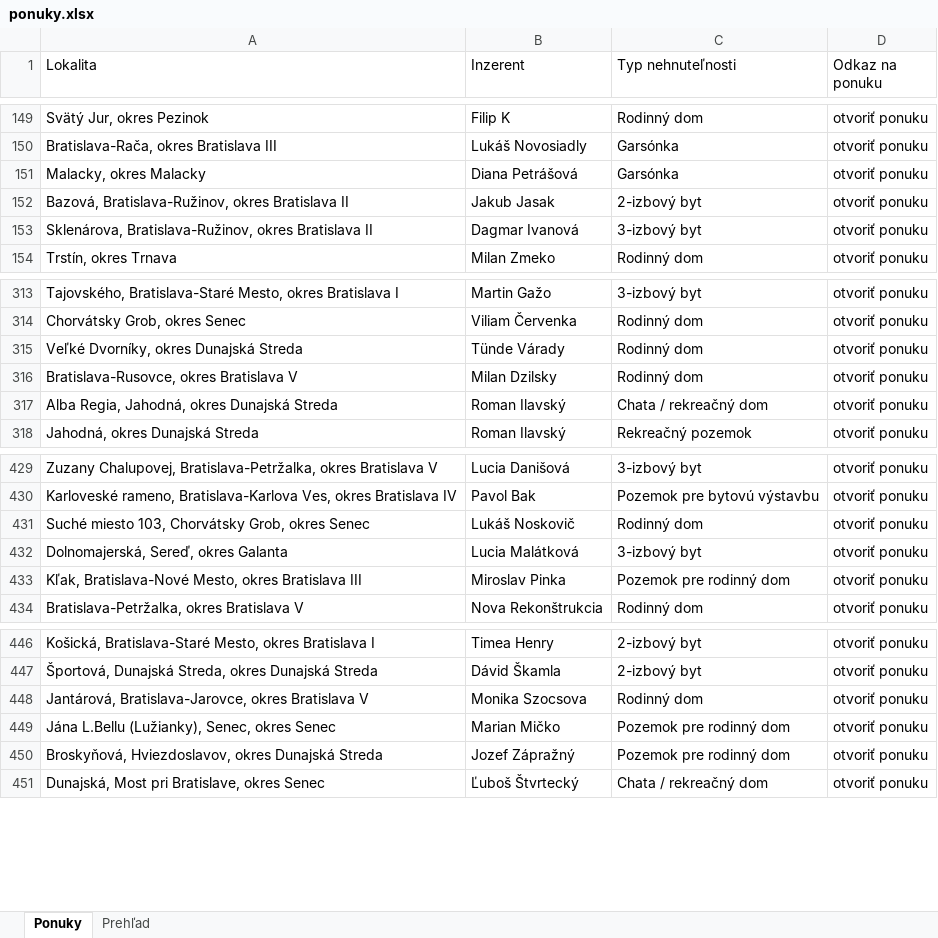
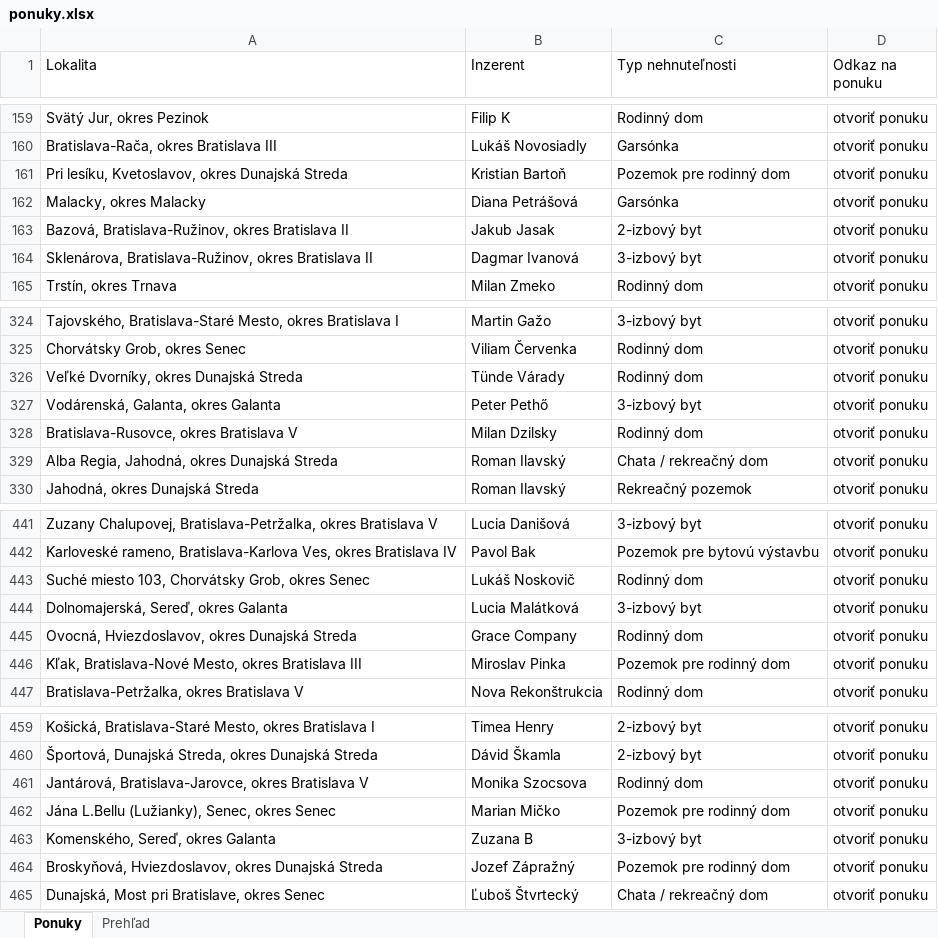
Before and after one commit to mrkubis-nest/nehnutelnosti-scraper, an Excel workbook: public/ponuky.xlsx, sheet Ponuky, drawn as a sheet; only a part is shown, gaps mark what is left out; values as stored, in another font and other column widths than the file's, no cell formats; the diff covers the shown part only; the diff names each change by its address in the sheet, - before the commit and + after, or states it on an @@ line.

```diff
--- a/public/ponuky.xlsx (sheet Ponuky)
+++ b/public/ponuky.xlsx (sheet Ponuky)
+row 161: Pri lesíku, Kvetoslavov, okres Dunajská Streda | Kristian Bartoň | Pozemok pre rodinný dom | otvoriť ponuku
+row 327: Vodárenská, Galanta, okres Galanta | Peter Pethő | 3-izbový byt | otvoriť ponuku
+row 445: Ovocná, Hviezdoslavov, okres Dunajská Streda | Grace Company | Rodinný dom | otvoriť ponuku
+row 463: Komenského, Sereď, okres Galanta | Zuzana B | 3-izbový byt | otvoriť ponuku
```
Also changed, not shown: 12 added rows and 2 removed rows elsewhere in this sheet, sheet Prehľad, cell formats, 2 other files.
